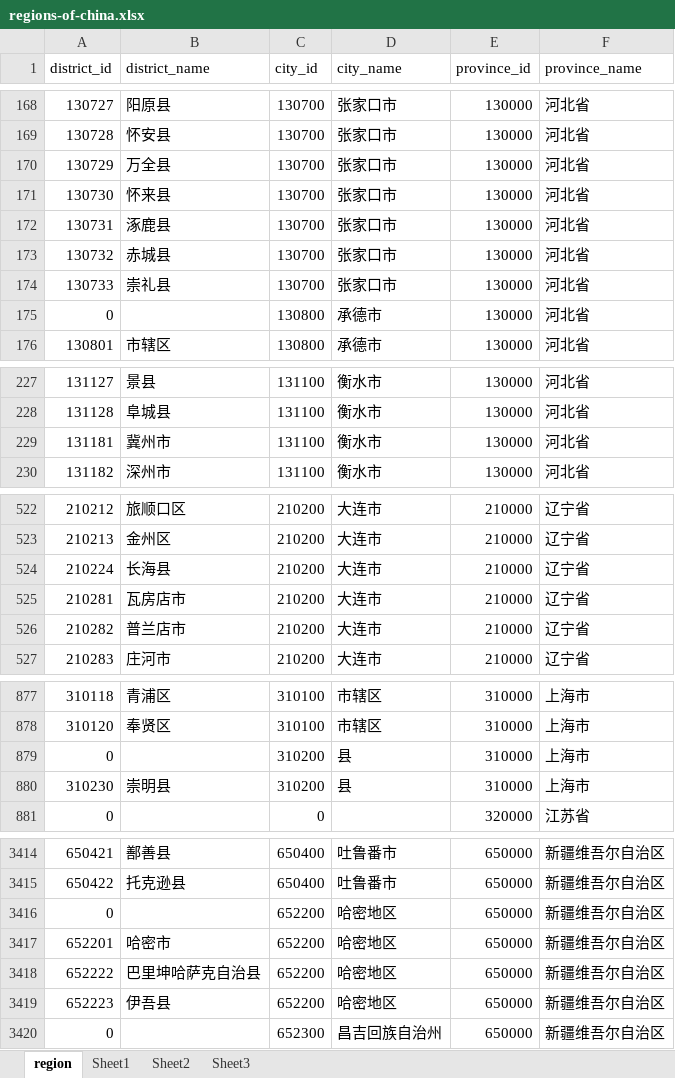
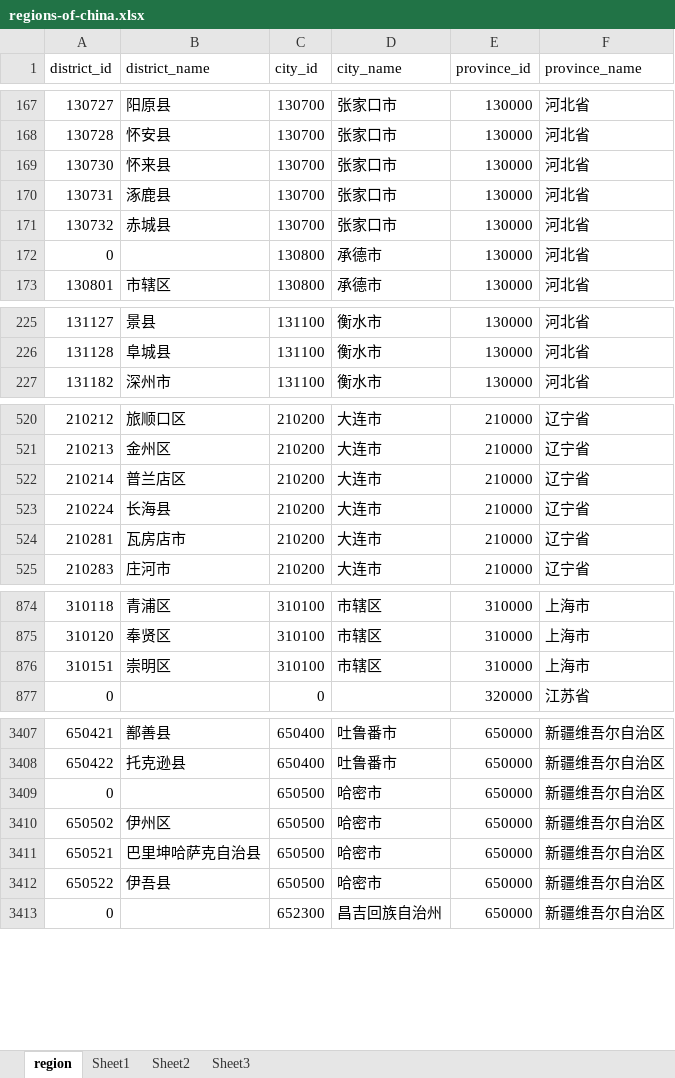
Before and after one commit to JWCoder/regions-of-china, an Excel workbook: regions-of-china.xlsx, sheet region, drawn as a sheet; only a part is shown, gaps mark what is left out; values as stored, in another font and other column widths than the file's, no borders; removed rows and columns are numbered as before the commit, all else as after; the diff covers the shown part only; the diff names each change by its address in the sheet, - before the commit and + after, or states it on an @@ line.

```diff
--- a/regions-of-china.xlsx (sheet region)
+++ b/regions-of-china.xlsx (sheet region)
-row 170: 130729 | 万全县 | 130700 | 张家口市 | 130000 | 河北省
-row 174: 130733 | 崇礼县 | 130700 | 张家口市 | 130000 | 河北省
-row 229: 131181 | 冀州市 | 131100 | 衡水市 | 130000 | 河北省
+row 522: 210214 | 普兰店区 | 210200 | 大连市 | 210000 | 辽宁省
-row 526: 210282 | 普兰店市 | 210200 | 大连市 | 210000 | 辽宁省
-row 879: 0 |  | 310200 | 县 | 310000 | 上海市
-row 880: 310230 | 崇明县 | 310200 | 县 | 310000 | 上海市
+row 876: 310151 | 崇明区 | 310100 | 市辖区 | 310000 | 上海市
-C3409 (city_id): 652200
+C3409 (city_id): 650500
-D3409 (city_name): 哈密地区
+D3409 (city_name): 哈密市
-row 3417: 652201 | 哈密市 | 652200 | 哈密地区 | 650000 | 新疆维吾尔自治区
+row 3410: 650502 | 伊州区 | 650500 | 哈密市 | 650000 | 新疆维吾尔自治区
-A3411 (district_id): 652222
+A3411 (district_id): 650521
-C3411:C3412 (city_id): 652200
+C3411:C3412 (city_id): 650500
-D3411:D3412 (city_name): 哈密地区
+D3411:D3412 (city_name): 哈密市
-A3412 (district_id): 652223
+A3412 (district_id): 650522
```
Also changed, not shown: 29 added rows, 31 removed rows and 64 edited cells elsewhere in this sheet, 4 other files.
